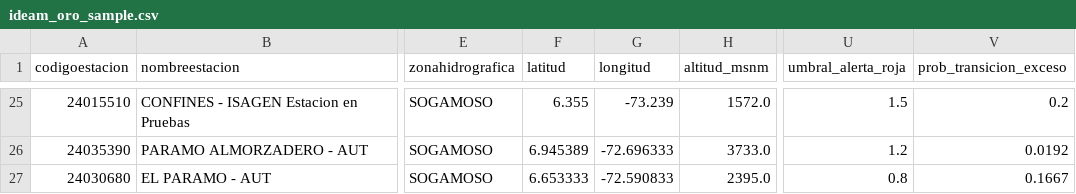
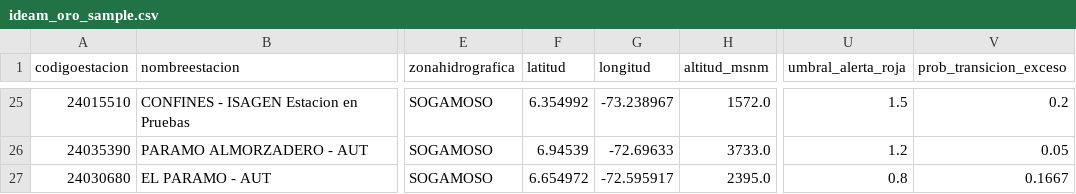
Before and after one commit to Nightshadow7/BIG_DATA-UIS, a CSV file: data/processed_sample/ideam_oro_sample.csv, drawn as a sheet; only a part is shown, gaps mark what is left out; the diff covers the shown part only; the diff names each change by its address in the sheet, - before the commit and + after, or states it on an @@ line.

```diff
--- a/data/processed_sample/ideam_oro_sample.csv
+++ b/data/processed_sample/ideam_oro_sample.csv
-F25 (latitud): 6.355
+F25 (latitud): 6.354992
-G25 (longitud): -73.239
+G25 (longitud): -73.238967
-F26 (latitud): 6.945389
+F26 (latitud): 6.94539
-G26 (longitud): -72.696333
+G26 (longitud): -72.69633
-V26 (prob_transicion_exceso): 0.0192
+V26 (prob_transicion_exceso): 0.05
-F27 (latitud): 6.653333
+F27 (latitud): 6.654972
-G27 (longitud): -72.590833
+G27 (longitud): -72.595917
```
Also changed, not shown: 31 edited cells elsewhere in this file, data/processed_sample/ideam_plata_sample.csv, data/processed_sample/ideam_streaming_alerts_sample.csv, 16 other files.
